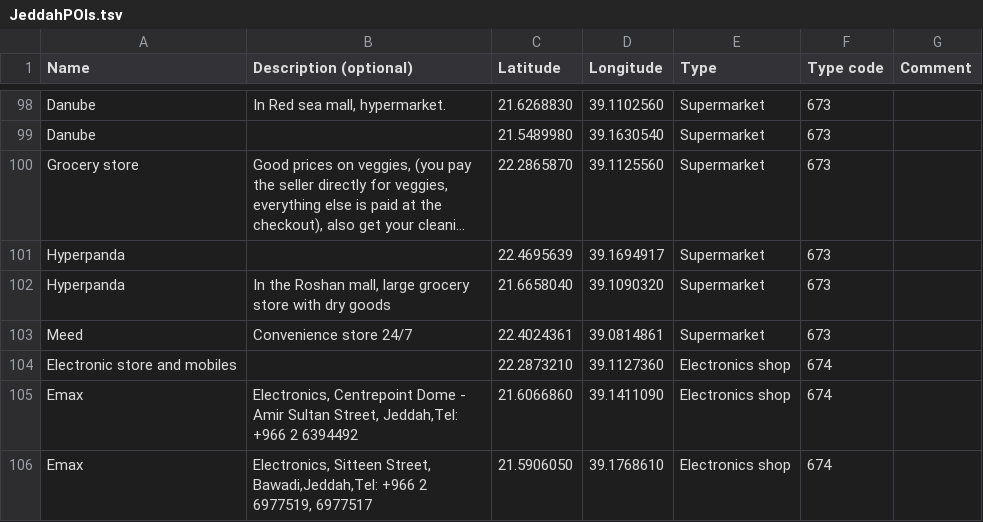
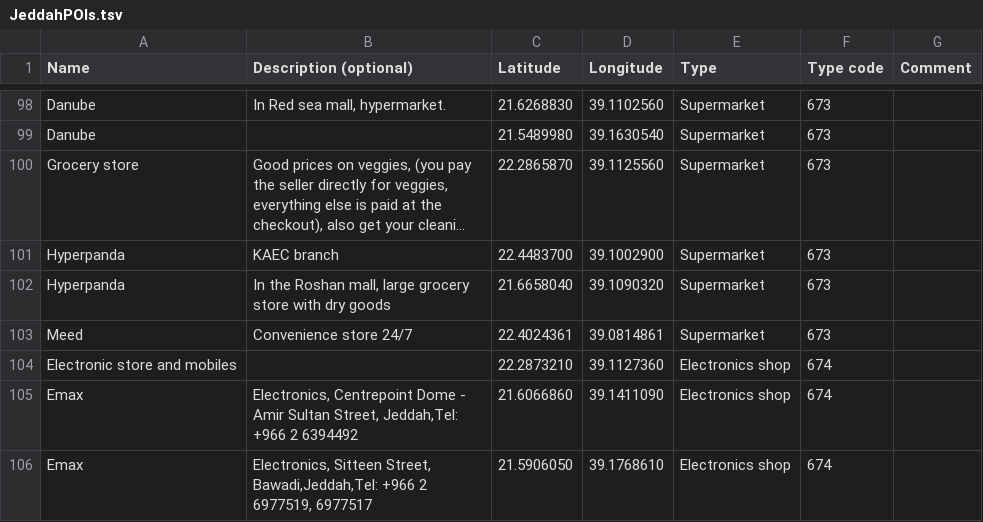
Before and after one commit to Virtakuono/.kml-repository, a TSV file: JeddahPOIs.tsv, drawn as a sheet; only a part is shown, gaps mark what is left out; long unchanged cells end in …; the diff names each change by its address in the sheet, - before the commit and + after, or states it on an @@ line.

```diff
--- a/JeddahPOIs.tsv
+++ b/JeddahPOIs.tsv
-B101 (Description (optional)): (empty)
+B101 (Description (optional)): KAEC branch
-C101 (Latitude): 22.4695639
+C101 (Latitude): 22.4483700
-D101 (Longitude): 39.1694917
+D101 (Longitude): 39.1002900
```
Also changed, not shown: 7 other files.
